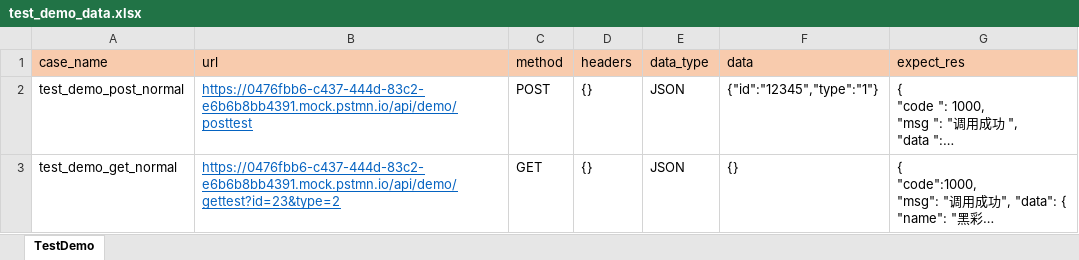
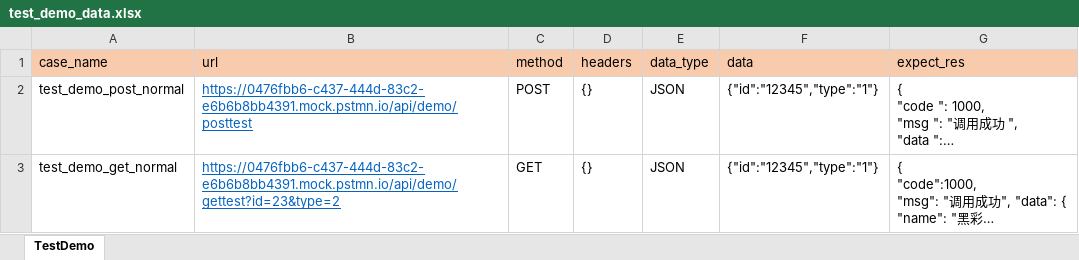
Before and after one commit to wing112358/demo, an Excel workbook: data/test_demo_data.xlsx, sheet TestDemo, drawn as a sheet; long unchanged cells end in …; values as stored, in another font and other column widths than the file's, no borders; the diff names each change by its address in the sheet, - before the commit and + after, or states it on an @@ line.

```diff
--- a/data/test_demo_data.xlsx (sheet TestDemo)
+++ b/data/test_demo_data.xlsx (sheet TestDemo)
-F3 (data): {}
+F3 (data): {"id":"12345","type":"1"}
```
Also changed, not shown: 21 other files.
